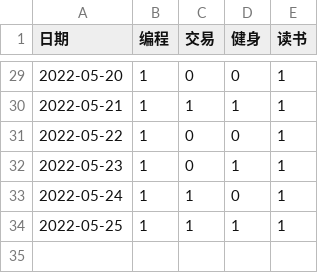
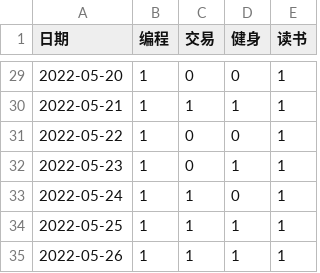
Before and after one commit to Hansimov/life-plan, a CSV file: data.csv, drawn as a sheet; only a part is shown, gaps mark what is left out; the diff names each change by its address in the sheet, - before the commit and + after, or states it on an @@ line.

```diff
--- a/data.csv
+++ b/data.csv
+row 35: 2022-05-26 | 1 | 1 | 1 | 1
```
Also changed, not shown: 2 other files.
